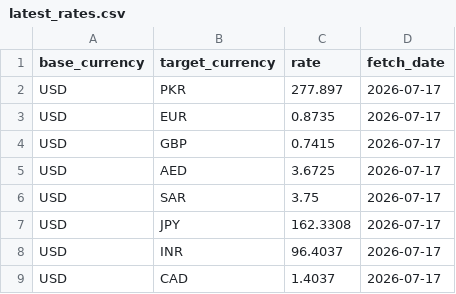
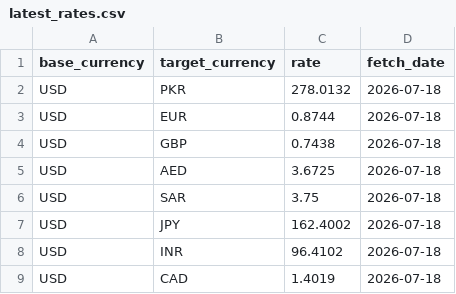
Before and after one commit to alizain126/API_pipeline, a CSV file: data/latest_rates.csv, drawn as a sheet.

```diff
--- a/data/latest_rates.csv
+++ b/data/latest_rates.csv
@@ -1,9 +1,9 @@
 base_currency,target_currency,rate,fetch_date
-USD,PKR,277.897,2026-07-17
-USD,EUR,0.8735,2026-07-17
-USD,GBP,0.7415,2026-07-17
-USD,AED,3.6725,2026-07-17
-USD,SAR,3.75,2026-07-17
-USD,JPY,162.3308,2026-07-17
-USD,INR,96.4037,2026-07-17
-USD,CAD,1.4037,2026-07-17
+USD,PKR,278.0132,2026-07-18
+USD,EUR,0.8744,2026-07-18
+USD,GBP,0.7438,2026-07-18
+USD,AED,3.6725,2026-07-18
+USD,SAR,3.75,2026-07-18
+USD,JPY,162.4002,2026-07-18
+USD,INR,96.4102,2026-07-18
+USD,CAD,1.4019,2026-07-18
```
